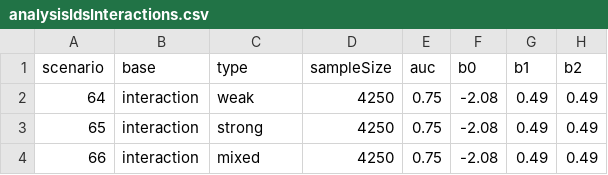
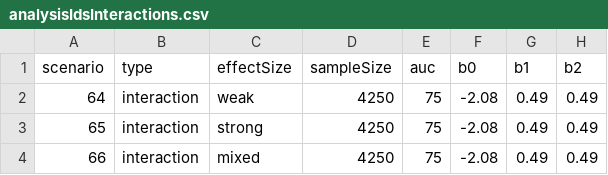
Before and after one commit to rekkasa/arekkas_HteSimulation_BMC_2021, a CSV file: data/processed/analysisIdsInteractions.csv, drawn as a sheet; only a part is shown; the diff names each change by its address in the sheet, - before the commit and + after, or states it on an @@ line.

```diff
--- a/data/processed/analysisIdsInteractions.csv
+++ b/data/processed/analysisIdsInteractions.csv
-B1: base
+B1: type
-C1: type
+C1: effectSize
-E2:E4 (auc): 0.75
+E2:E4 (auc): 75
```
Also changed, not shown: 2 other files.
